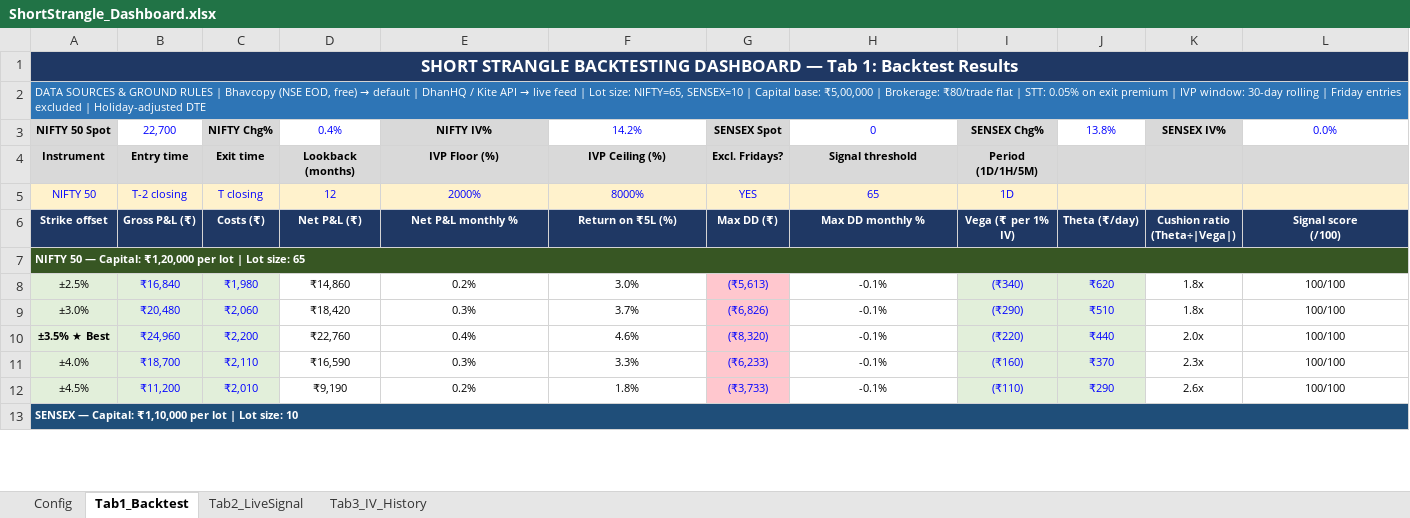
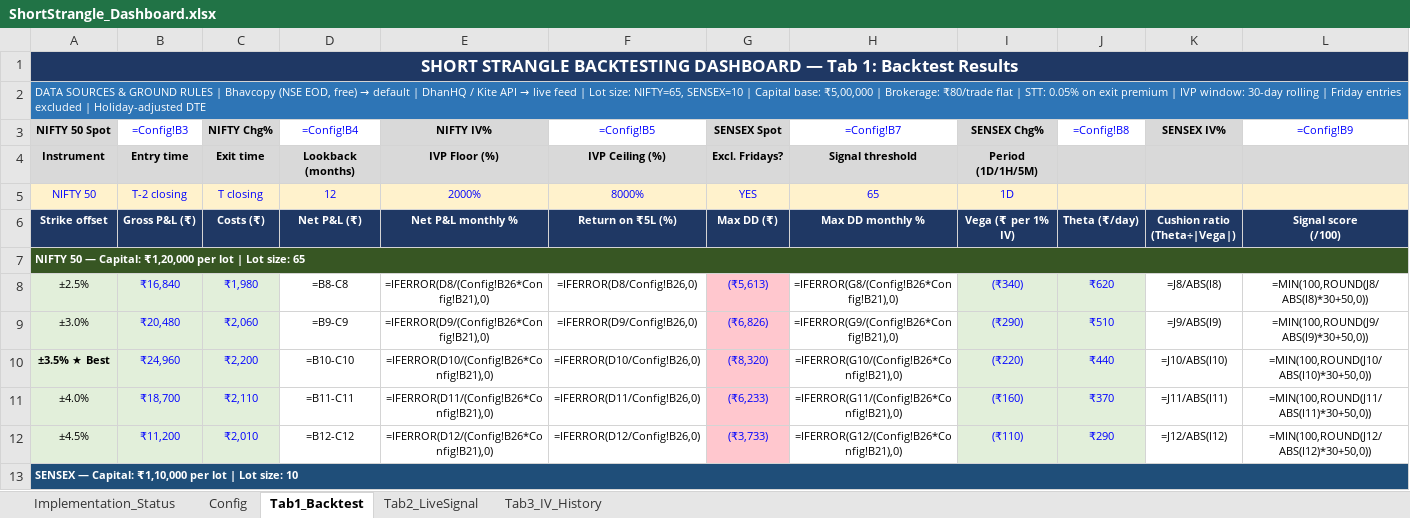
Before and after one commit to prabhuken01/nifty-weekly-options-v2, an Excel workbook: ShortStrangle_Dashboard.xlsx, sheet Tab1_Backtest, drawn as a sheet; only a part is shown; values as stored, in another font and other column widths than the file's, no borders; formulas without a stored value are shown as written; the diff covers the shown part only; the diff names each change by its address in the sheet, - before the commit and + after, or states it on an @@ line.

```diff
--- a/ShortStrangle_Dashboard.xlsx (sheet Tab1_Backtest)
+++ b/ShortStrangle_Dashboard.xlsx (sheet Tab1_Backtest)
+sheet tab: Implementation_Status
-B1:L1 fill: #1F3864
+B1:L1 fill: none
-B2:L2 fill: #2E75B6
+B2:L2 fill: none
-B3: 22,700
+B3: =Config!B3
-D3: 0.4%
+D3: =Config!B4
-F3: 14.2%
+F3: =Config!B5
-H3: 0
+H3: =Config!B7
-J3: 13.8%
+J3: =Config!B8
-L3: 0.0%
+L3: =Config!B9
-B7:L7 fill: #375623
+B7:L7 fill: none
-D8 (=Config!B4): ₹14,860
+D8 (=Config!B4): =B8-C8
-E8 (NIFTY IV%): 0.2%
+E8 (NIFTY IV%): =IFERROR(D8/(Config!B26*Config!B21),0)
-F8 (=Config!B5): 3.0%
+F8 (=Config!B5): =IFERROR(D8/Config!B26,0)
-H8 (=Config!B7): -0.1%
+H8 (=Config!B7): =IFERROR(G8/(Config!B26*Config!B21),0)
-K8 (SENSEX IV%): 1.8x
+K8 (SENSEX IV%): =J8/ABS(I8)
-L8 (=Config!B9): 100/100
+L8 (=Config!B9): =MIN(100,ROUND(J8/ABS(I8)*30+50,0))
-D9 (=Config!B4): ₹18,420
+D9 (=Config!B4): =B9-C9
-E9 (NIFTY IV%): 0.3%
+E9 (NIFTY IV%): =IFERROR(D9/(Config!B26*Config!B21),0)
-F9 (=Config!B5): 3.7%
+F9 (=Config!B5): =IFERROR(D9/Config!B26,0)
-H9 (=Config!B7): -0.1%
+H9 (=Config!B7): =IFERROR(G9/(Config!B26*Config!B21),0)
-K9 (SENSEX IV%): 1.8x
+K9 (SENSEX IV%): =J9/ABS(I9)
-L9 (=Config!B9): 100/100
+L9 (=Config!B9): =MIN(100,ROUND(J9/ABS(I9)*30+50,0))
-D10 (=Config!B4): ₹22,760
+D10 (=Config!B4): =B10-C10
-E10 (NIFTY IV%): 0.4%
+E10 (NIFTY IV%): =IFERROR(D10/(Config!B26*Config!B21),0)
-F10 (=Config!B5): 4.6%
+F10 (=Config!B5): =IFERROR(D10/Config!B26,0)
-H10 (=Config!B7): -0.1%
+H10 (=Config!B7): =IFERROR(G10/(Config!B26*Config!B21),0)
-K10 (SENSEX IV%): 2.0x
+K10 (SENSEX IV%): =J10/ABS(I10)
-L10 (=Config!B9): 100/100
+L10 (=Config!B9): =MIN(100,ROUND(J10/ABS(I10)*30+50,0))
-D11 (=Config!B4): ₹16,590
+D11 (=Config!B4): =B11-C11
-E11 (NIFTY IV%): 0.3%
+E11 (NIFTY IV%): =IFERROR(D11/(Config!B26*Config!B21),0)
-F11 (=Config!B5): 3.3%
+F11 (=Config!B5): =IFERROR(D11/Config!B26,0)
-H11 (=Config!B7): -0.1%
+H11 (=Config!B7): =IFERROR(G11/(Config!B26*Config!B21),0)
-K11 (SENSEX IV%): 2.3x
+K11 (SENSEX IV%): =J11/ABS(I11)
-L11 (=Config!B9): 100/100
+L11 (=Config!B9): =MIN(100,ROUND(J11/ABS(I11)*30+50,0))
-D12 (=Config!B4): ₹9,190
+D12 (=Config!B4): =B12-C12
-E12 (NIFTY IV%): 0.2%
+E12 (NIFTY IV%): =IFERROR(D12/(Config!B26*Config!B21),0)
-F12 (=Config!B5): 1.8%
+F12 (=Config!B5): =IFERROR(D12/Config!B26,0)
-H12 (=Config!B7): -0.1%
+H12 (=Config!B7): =IFERROR(G12/(Config!B26*Config!B21),0)
-K12 (SENSEX IV%): 2.6x
+K12 (SENSEX IV%): =J12/ABS(I12)
-L12 (=Config!B9): 100/100
+L12 (=Config!B9): =MIN(100,ROUND(J12/ABS(I12)*30+50,0))
-B13:L13 fill: #1F4E79
+B13:L13 fill: none
```
Also changed, not shown: 30 edited cells and cell formats elsewhere in this sheet, sheet Tab2_LiveSignal, sheet Tab3_IV_History, sheet Config, 8 other files.
